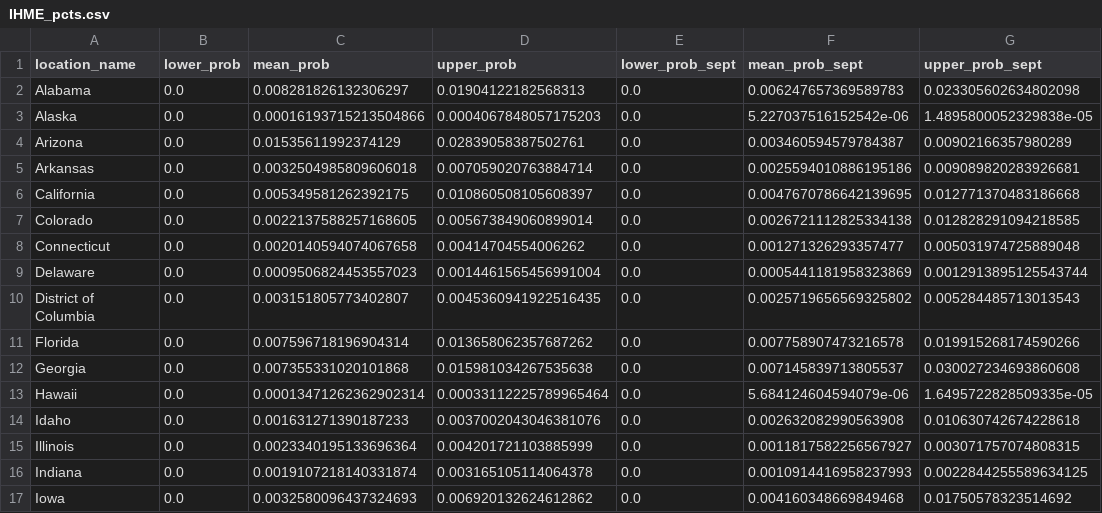
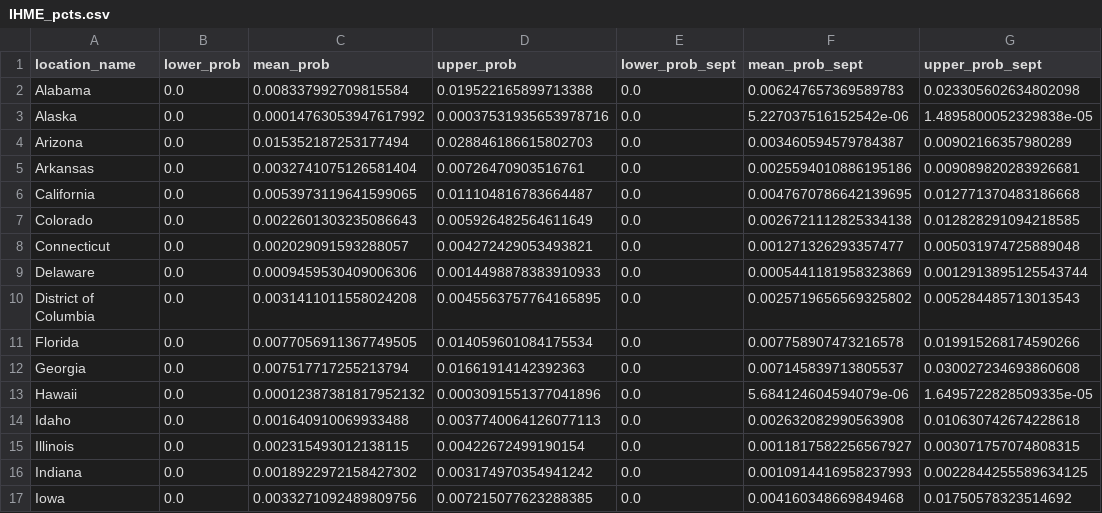
Before and after one commit to mggg/estimate-incoming, a CSV file: public/IHME_pcts.csv, drawn as a sheet; only a part is shown; the diff covers the shown part only.

Commit message:
update data

```diff
--- a/public/IHME_pcts.csv
+++ b/public/IHME_pcts.csv
@@ -1,17 +1,17 @@
 location_name,lower_prob,mean_prob,upper_prob,lower_prob_sept,mean_prob_sept,upper_prob_sept
-Alabama,0.0,0.008281826132306297,0.01904122182568313,0.0,0.006247657369589783,0.023305602634802098
-Alaska,0.0,0.00016193715213504866,0.0004067848057175203,0.0,5.227037516152542e-06,1.4895800052329838e-05
-Arizona,0.0,0.01535611992374129,0.02839058387502761,0.0,0.003460594579784387,0.00902166357980289
-Arkansas,0.0,0.0032504985809606018,0.007059020763884714,0.0,0.0025594010886195186,0.009089820283926681
-California,0.0,0.005349581262392175,0.010860508105608397,0.0,0.0047670786642139695,0.012771370483186668
-Colorado,0.0,0.0022137588257168605,0.005673849060899014,0.0,0.0026721112825334138,0.012828291094218585
-Connecticut,0.0,0.0020140594074067658,0.00414704554006262,0.0,0.001271326293357477,0.005031974725889048
-Delaware,0.0,0.0009506824453557023,0.0014461565456991004,0.0,0.0005441181958323869,0.0012913895125543744
-District of Columbia,0.0,0.003151805773402807,0.0045360941922516435,0.0,0.0025719656569325802,0.005284485713013543
-Florida,0.0,0.007596718196904314,0.013658062357687262,0.0,0.007758907473216578,0.019915268174590266
-Georgia,0.0,0.007355331020101868,0.015981034267535638,0.0,0.007145839713805537,0.030027234693860608
-Hawaii,0.0,0.00013471262362902314,0.00033112225789965464,0.0,5.684124604594079e-06,1.6495722828509335e-05
-Idaho,0.0,0.001631271390187233,0.0037002043046381076,0.0,0.002632082990563908,0.010630742674228618
-Illinois,0.0,0.0023340195133696364,0.004201721103885999,0.0,0.0011817582256567927,0.003071757074808315
-Indiana,0.0,0.0019107218140331874,0.003165105114064378,0.0,0.0010914416958237993,0.0022844255589634125
-Iowa,0.0,0.0032580096437324693,0.006920132624612862,0.0,0.004160348669849468,0.01750578323514692
+Alabama,0.0,0.008337992709815584,0.019522165899713388,0.0,0.006247657369589783,0.023305602634802098
+Alaska,0.0,0.00014763053947617992,0.00037531935653978716,0.0,5.227037516152542e-06,1.4895800052329838e-05
+Arizona,0.0,0.015352187253177494,0.028846186615802703,0.0,0.003460594579784387,0.00902166357980289
+Arkansas,0.0,0.0032741075126581404,0.00726470903516761,0.0,0.0025594010886195186,0.009089820283926681
+California,0.0,0.0053973119641599065,0.011104816783664487,0.0,0.0047670786642139695,0.012771370483186668
+Colorado,0.0,0.0022601303235086643,0.005926482564611649,0.0,0.0026721112825334138,0.012828291094218585
+Connecticut,0.0,0.002029091593288057,0.004272429053493821,0.0,0.001271326293357477,0.005031974725889048
+Delaware,0.0,0.0009459530409006306,0.0014498878383910933,0.0,0.0005441181958323869,0.0012913895125543744
+District of Columbia,0.0,0.0031411011558024208,0.0045563757764165895,0.0,0.0025719656569325802,0.005284485713013543
+Florida,0.0,0.0077056911367749505,0.014059601084175534,0.0,0.007758907473216578,0.019915268174590266
+Georgia,0.0,0.007517717255213794,0.01661914142392363,0.0,0.007145839713805537,0.030027234693860608
+Hawaii,0.0,0.00012387381817952132,0.0003091551377041896,0.0,5.684124604594079e-06,1.6495722828509335e-05
+Idaho,0.0,0.001640910069933488,0.0037740064126077113,0.0,0.002632082990563908,0.010630742674228618
+Illinois,0.0,0.002315493012138115,0.00422672499190154,0.0,0.0011817582256567927,0.003071757074808315
+Indiana,0.0,0.0018922972158427302,0.003174970354941242,0.0,0.0010914416958237993,0.0022844255589634125
+Iowa,0.0,0.0033271092489809756,0.007215077623288385,0.0,0.004160348669849468,0.01750578323514692
```
Also changed, not shown: 77 edited cells elsewhere in this file.
